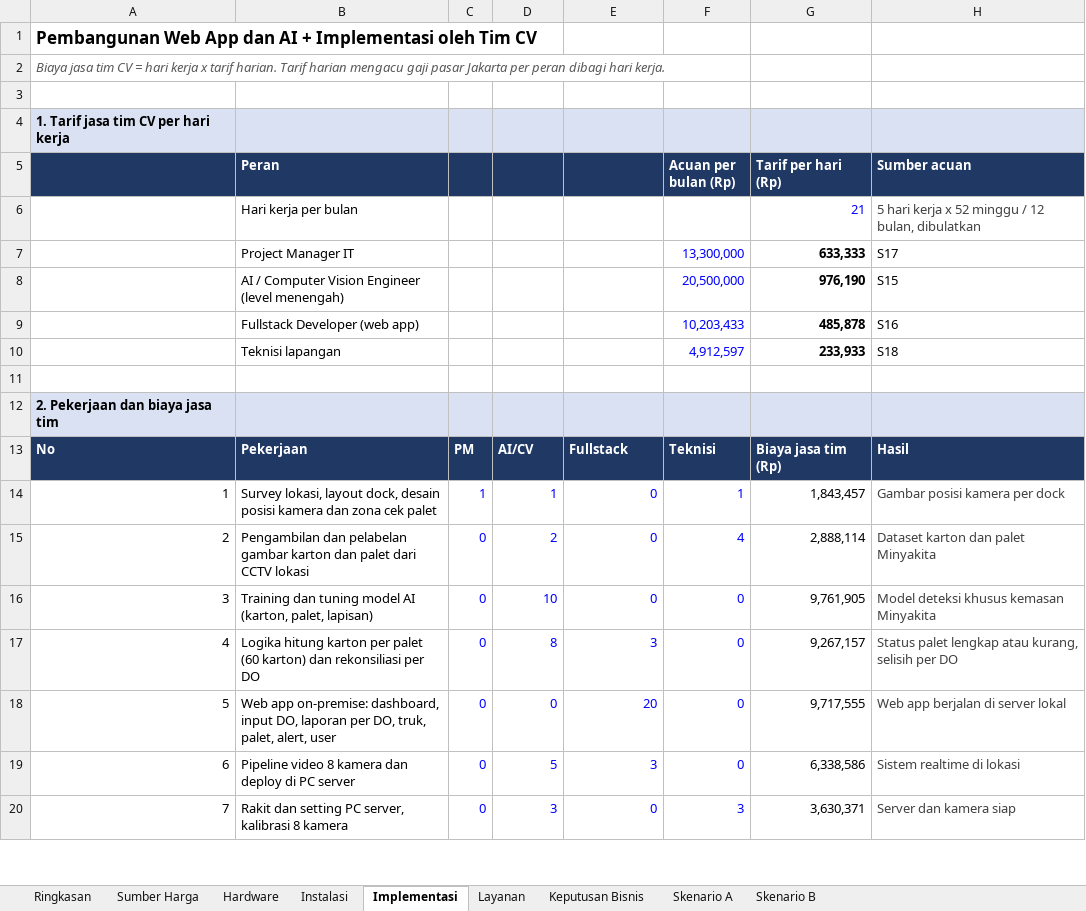
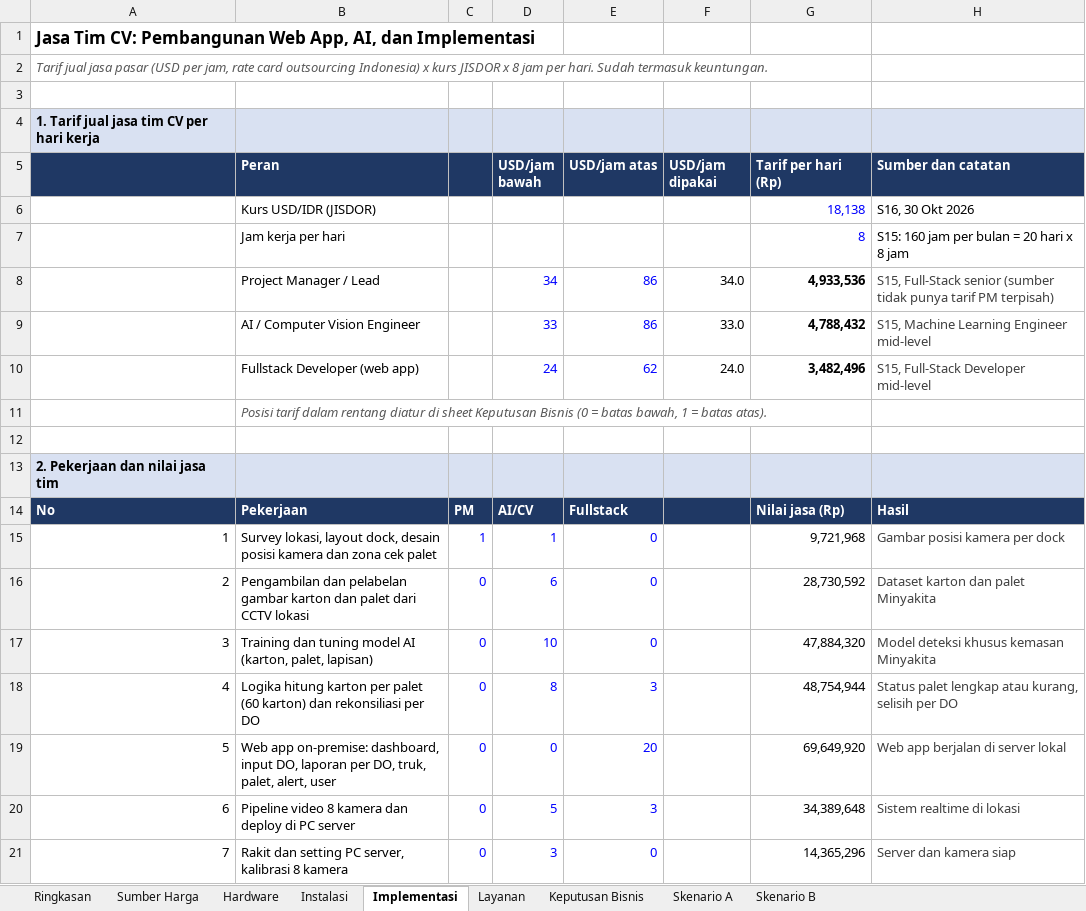
Before and after one commit to sndypvtra/coba_coba, an Excel workbook: projects/minyakita_pallet_budget/Budget_Minyakita_Pallet_Counting.xlsx, sheet Implementasi, drawn as a sheet; only a part is shown; values as stored, in another font and other column widths than the file's, no borders; removed rows and columns are numbered as before the commit, all else as after; the diff covers the shown part only; the diff names each change by its address in the sheet, - before the commit and + after, or states it on an @@ line.

```diff
--- a/projects/minyakita_pallet_budget/Budget_Minyakita_Pallet_Counting.xlsx (sheet Implementasi)
+++ b/projects/minyakita_pallet_budget/Budget_Minyakita_Pallet_Counting.xlsx (sheet Implementasi)
@@ column A renumbered between rows 1 and 13 @@
-D5: (empty)
+D5: USD/jam bawah
-E5: (empty)
+E5: USD/jam atas
-F5: Acuan per bulan (Rp)
+F5: USD/jam dipakai
-H5: Sumber acuan
+H5: Sumber dan catatan
-row 6:  | Hari kerja per bulan |  |  |  |  | 21 | 5 hari kerja x 52 minggu / 12 bulan, dibulatkan
-row 7:  | Project Manager IT |  |  |  | 13,300,000 | 633,333 | S17
-row 8:  | AI / Computer Vision Engineer (level menengah) |  |  |  | 20,500,000 | 976,190 | S15
+row 6:  | Kurs USD/IDR (JISDOR) |  |  |  |  | 18,138 | S16, 30 Okt 2026
+row 7:  | Jam kerja per hari |  |  |  |  | 8 | S15: 160 jam per bulan = 20 hari x 8 jam
+row 8:  | Project Manager / Lead |  | 34 | 86 | 34.0 | 4,933,536 | S15, Full-Stack senior (sumber tidak punya tarif PM terpisah)
+row 9:  | AI / Computer Vision Engineer |  | 33 | 86 | 33.0 | 4,788,432 | S15, Machine Learning Engineer mid-level
-D10 (USD/jam bawah): (empty)
+D10 (USD/jam bawah): 24
-E10 (USD/jam atas): (empty)
+E10 (USD/jam atas): 62
-F10 (USD/jam dipakai): 10,203,433
+F10 (USD/jam dipakai): 24.0
-F10 text colour: #0000FF
+F10 text colour: black
-G10 (Tarif per hari (Rp)): 485,878
+G10 (Tarif per hari (Rp)): 3,482,496
-H10 (Sumber dan catatan): S16
+H10 (Sumber dan catatan): S15, Full-Stack Developer mid-level
-H10 text colour: black
+H10 text colour: #404040
-row 10:  | Teknisi lapangan |  |  |  | 4,912,597 | 233,933 | S18
+row 11:  | Posisi tarif dalam rentang diatur di sheet Keputusan Bisnis (0 = batas bawah, 1 = batas atas).
-F14 (USD/jam dipakai): Teknisi
+F14 (USD/jam dipakai): (empty)
-G14 (Tarif per hari (Rp)): Biaya jasa tim (Rp)
+G14 (Tarif per hari (Rp)): Nilai jasa (Rp)
-F15 (USD/jam dipakai): 1
+F15 (USD/jam dipakai): (empty)
-G15 (Tarif per hari (Rp)): 1,843,457
+G15 (Tarif per hari (Rp)): 9,721,968
-D16 (USD/jam bawah): 2
+D16 (USD/jam bawah): 6
-F16 (USD/jam dipakai): 4
+F16 (USD/jam dipakai): (empty)
-G16 (Tarif per hari (Rp)): 2,888,114
+G16 (Tarif per hari (Rp)): 28,730,592
-F17:F20 (USD/jam dipakai): 0
+F17:F20 (USD/jam dipakai): (empty)
-G17 (Tarif per hari (Rp)): 9,761,905
+G17 (Tarif per hari (Rp)): 47,884,320
-G18 (Tarif per hari (Rp)): 9,267,157
+G18 (Tarif per hari (Rp)): 48,754,944
-G19 (Tarif per hari (Rp)): 9,717,555
+G19 (Tarif per hari (Rp)): 69,649,920
-G20 (Tarif per hari (Rp)): 6,338,586
+G20 (Tarif per hari (Rp)): 34,389,648
-F21 (USD/jam dipakai): 3
+F21 (USD/jam dipakai): (empty)
-G21 (Tarif per hari (Rp)): 3,630,371
+G21 (Tarif per hari (Rp)): 14,365,296
```
Also changed, not shown: 2 added rows, 2 removed rows and 8 edited cells elsewhere in this sheet, sheet Skenario B, sheet Ringkasan, sheet Skenario A, sheet Layanan, sheet Keputusan Bisnis, sheet Sumber Harga, formulas that keep their value, 1 other file.
